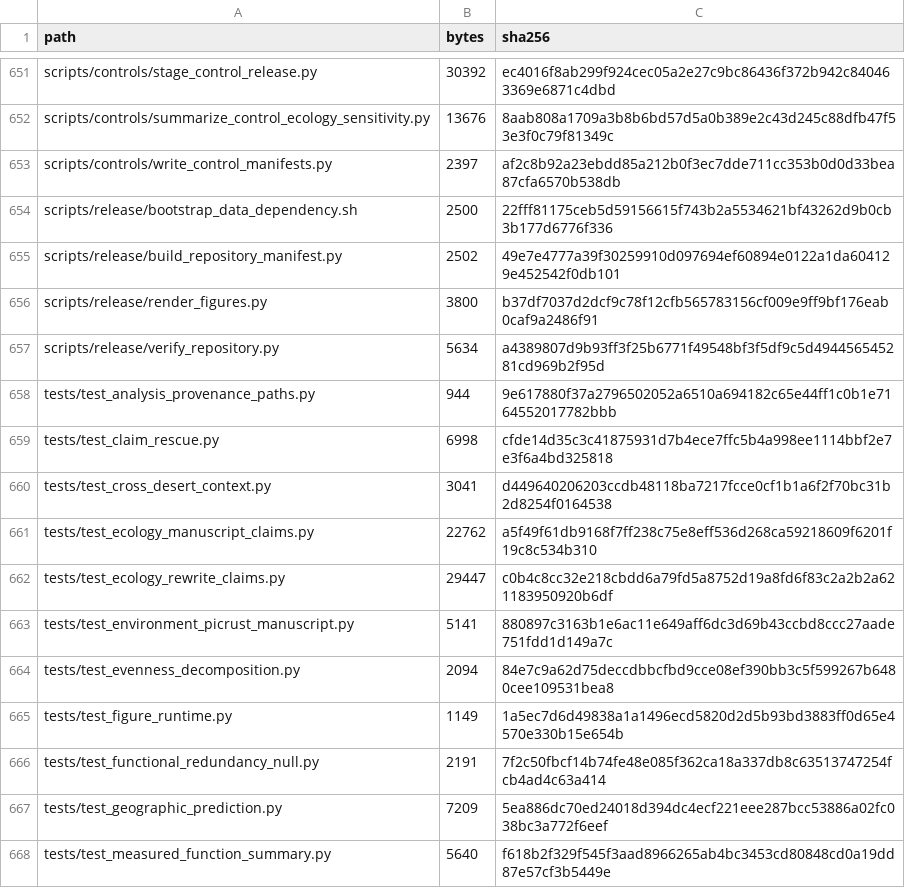
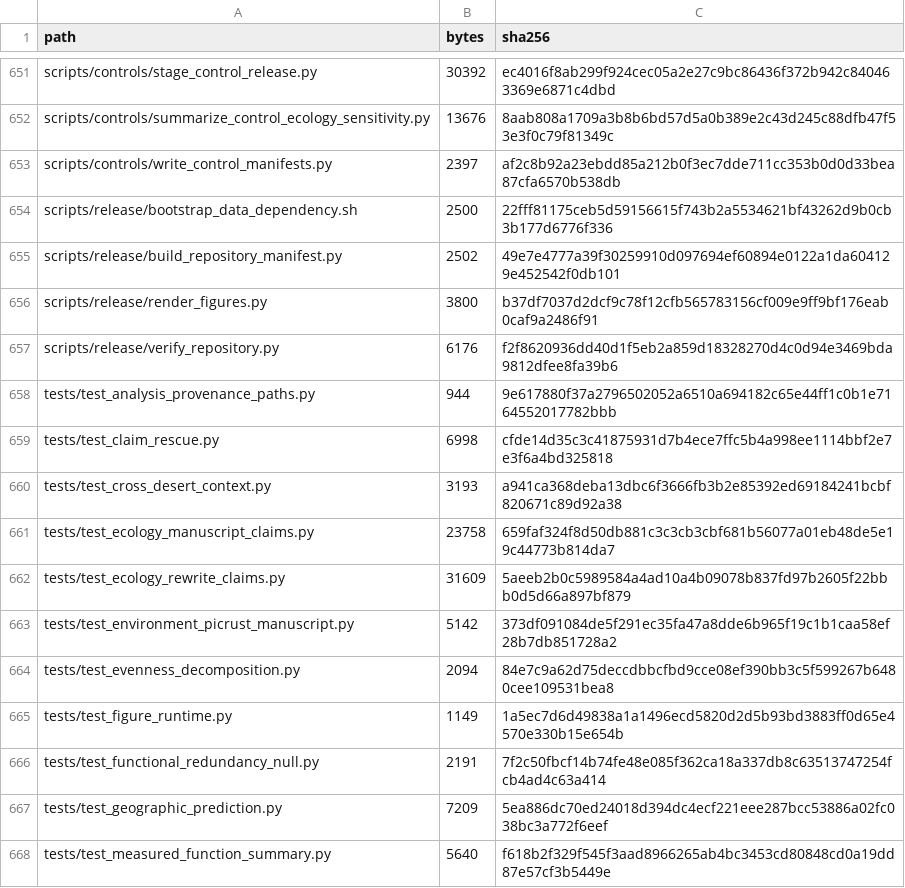
Before and after one commit to bio-ontology-research-group/empty-quarter-ecology, a TSV file: FILE_MANIFEST.tsv, drawn as a sheet; only a part is shown, gaps mark what is left out; the diff covers the shown part only.

```diff
--- a/FILE_MANIFEST.tsv
+++ b/FILE_MANIFEST.tsv
@@ -656,9 +656,9 @@ scripts/release/build_repository_manifest.py	2502	49e7e4777a39f30259910d097694ef
 scripts/release/render_figures.py	3800	b37df7037d2dcf9c78f12cfb565783156cf009e9ff9bf176eab0caf9a2486f91
-scripts/release/verify_repository.py	5634	a4389807d9b93ff3f25b6771f49548bf3f5df9c5d494456545281cd969b2f95d
+scripts/release/verify_repository.py	6176	f2f8620936dd40d1f5eb2a859d18328270d4c0d94e3469bda9812dfee8fa39b6
 tests/test_analysis_provenance_paths.py	944	9e617880f37a2796502052a6510a694182c65e44ff1c0b1e7164552017782bbb
 tests/test_claim_rescue.py	6998	cfde14d35c3c41875931d7b4ece7ffc5b4a998ee1114bbf2e7e3f6a4bd325818
-tests/test_cross_desert_context.py	3041	d449640206203ccdb48118ba7217fcce0cf1b1a6f2f70bc31b2d8254f0164538
-tests/test_ecology_manuscript_claims.py	22762	a5f49f61db9168f7ff238c75e8eff536d268ca59218609f6201f19c8c534b310
-tests/test_ecology_rewrite_claims.py	29447	c0b4c8cc32e218cbdd6a79fd5a8752d19a8fd6f83c2a2b2a621183950920b6df
-tests/test_environment_picrust_manuscript.py	5141	880897c3163b1e6ac11e649aff6dc3d69b43ccbd8ccc27aade751fdd1d149a7c
+tests/test_cross_desert_context.py	3193	a941ca368deba13dbc6f3666fb3b2e85392ed69184241bcbf820671c89d92a38
+tests/test_ecology_manuscript_claims.py	23758	659faf324f8d50db881c3c3cb3cbf681b56077a01eb48de5e19c44773b814da7
+tests/test_ecology_rewrite_claims.py	31609	5aeeb2b0c5989584a4ad10a4b09078b837fd97b2605f22bbb0d5d66a897bf879
+tests/test_environment_picrust_manuscript.py	5142	373df091084de5f291ec35fa47a8dde6b965f19c1b1caa58ef28b7db851728a2
 tests/test_evenness_decomposition.py	2094	84e7c9a62d75deccdbbcfbd9cce08ef390bb3c5f599267b6480cee109531bea8
```
Also changed, not shown: 20 edited cells elsewhere in this file, empty-quarter-amplicon/figures/figure_manifest.tsv, 36 other files.
